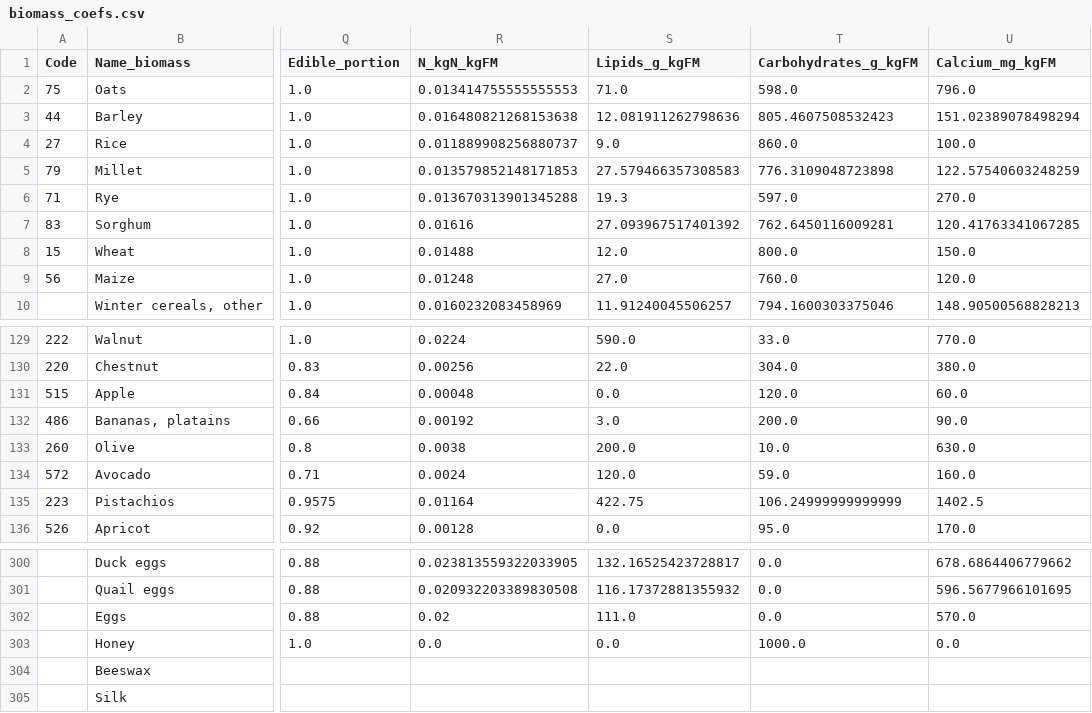
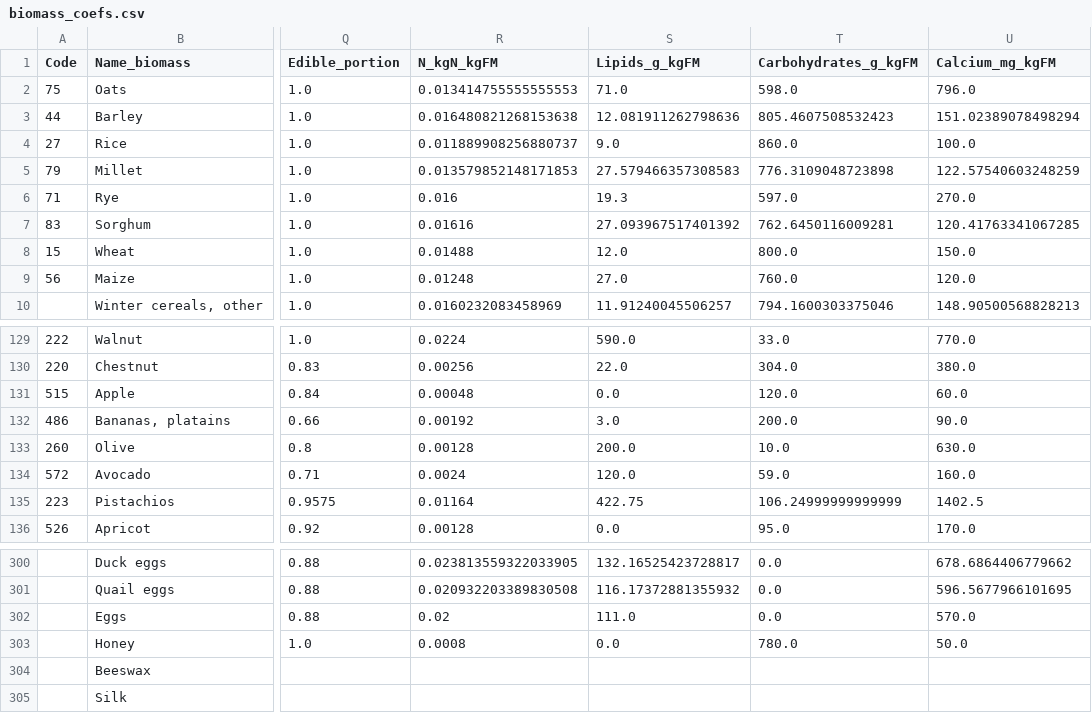
Before and after one commit to eduaguilera/whep, a CSV file: inst/extdata/harmonization/biomass_coefs.csv, drawn as a sheet; only a part is shown, gaps mark what is left out; the diff names each change by its address in the sheet, - before the commit and + after, or states it on an @@ line.

```diff
--- a/inst/extdata/harmonization/biomass_coefs.csv
+++ b/inst/extdata/harmonization/biomass_coefs.csv
-R6 (N_kgN_kgFM): 0.013670313901345288
+R6 (N_kgN_kgFM): 0.016
-R133 (N_kgN_kgFM): 0.0038
+R133 (N_kgN_kgFM): 0.00128
-R303 (N_kgN_kgFM): 0.0
+R303 (N_kgN_kgFM): 0.0008
-T303 (Carbohydrates_g_kgFM): 1000.0
+T303 (Carbohydrates_g_kgFM): 780.0
-U303 (Calcium_mg_kgFM): 0.0
+U303 (Calcium_mg_kgFM): 50.0
```
Also changed, not shown: 7 other files.
